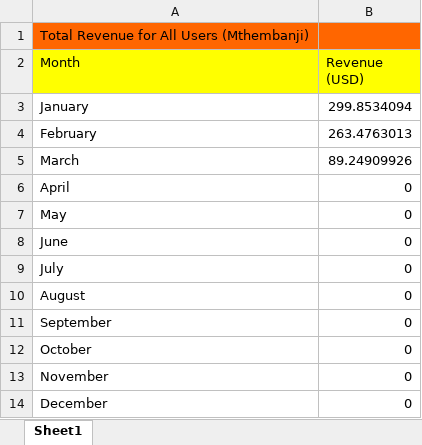
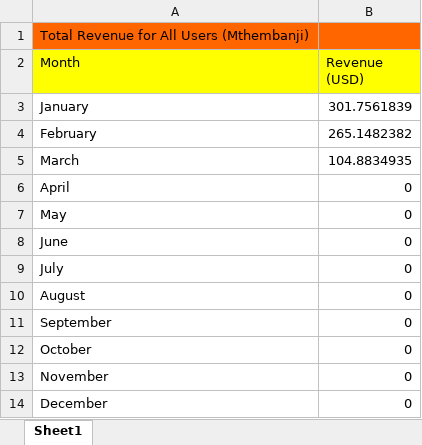
Before and after one commit to araneales/malawi-microgrids-VIP4SD, an Excel workbook: Revenue.xlsx, sheet Sheet1, drawn as a sheet; values as stored, in another font and other column widths than the file's, no borders; the diff names each change by its address in the sheet, - before the commit and + after, or states it on an @@ line.

```diff
--- a/Revenue.xlsx (sheet Sheet1)
+++ b/Revenue.xlsx (sheet Sheet1)
-B3 (Revenue (USD)): 299.8534094
+B3 (Revenue (USD)): 301.7561839
-B4 (Revenue (USD)): 263.4763013
+B4 (Revenue (USD)): 265.1482382
-B5 (Revenue (USD)): 89.24909926
+B5 (Revenue (USD)): 104.8834935
```
Also changed, not shown: Monthly_Demand.xlsx, 1 other file.
